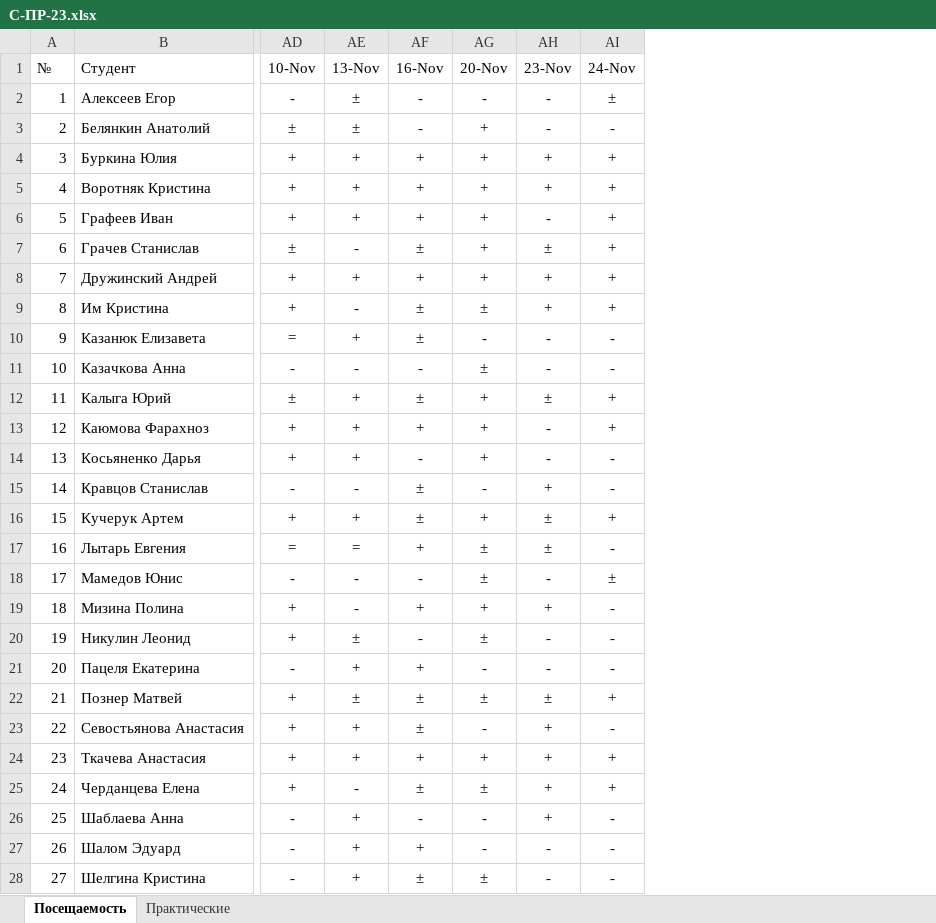
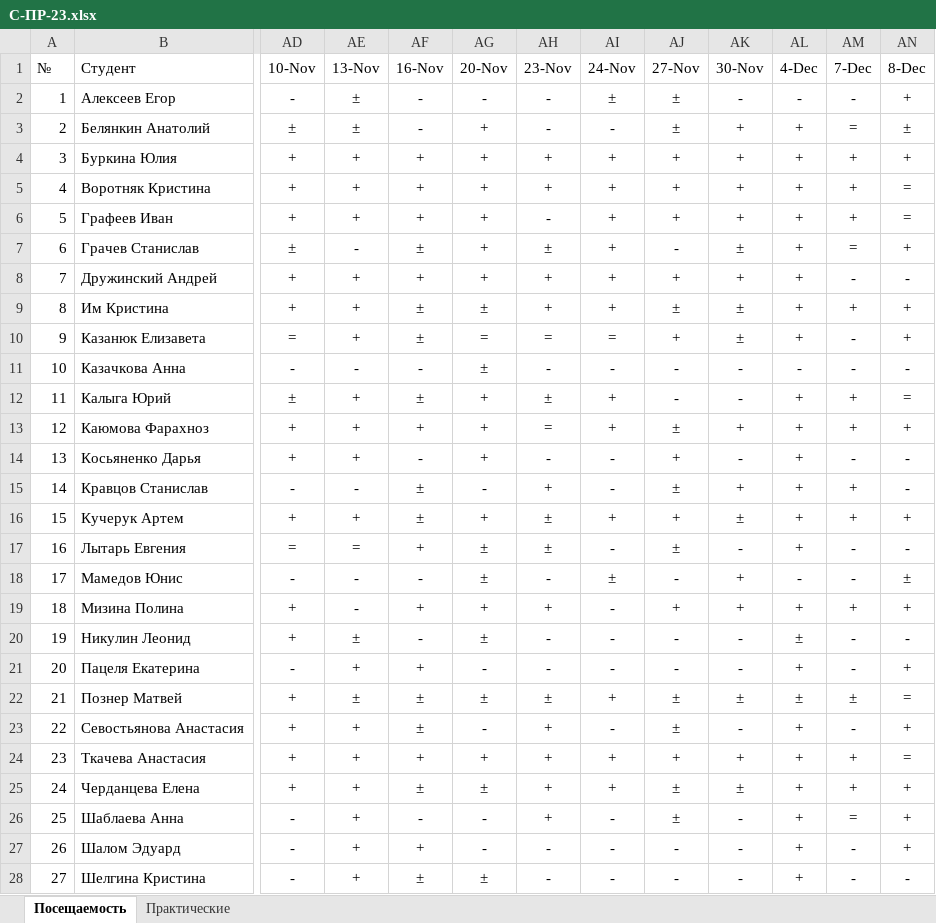
Before and after one commit to TheBandik/computer-science, an Excel workbook: sem1/С-ПР-23.xlsx, sheet Посещаемость, drawn as a sheet; only a part is shown, gaps mark what is left out; values as stored, in another font and other column widths than the file's, no borders; conditional formats not drawn; the diff names each change by its address in the sheet, - before the commit and + after, or states it on an @@ line.

```diff
--- a/sem1/С-ПР-23.xlsx (sheet Посещаемость)
+++ b/sem1/С-ПР-23.xlsx (sheet Посещаемость)
+column AJ (27-Nov), rows 2-28: ± | ± | + | + | + | - | + | ± | + | - | - | ± | + | ± | + | ± | - | + | - | - | ± | ± | + | ± | ± | - | -
+column AK (30-Nov), rows 2-28: - | + | + | + | + | ± | + | ± | ± | - | - | + | - | + | ± | - | + | + | - | - | ± | - | + | ± | - | - | -
+column AL (4-Dec), rows 2-28: - | + | + | + | + | + | + | + | + | - | + | + | + | + | + | + | - | + | ± | + | ± | + | + | + | + | + | +
+column AM (7-Dec), rows 2-28: - | = | + | + | + | = | - | + | - | - | + | + | - | + | + | - | - | + | - | - | ± | - | + | + | = | - | -
+column AN (8-Dec), rows 2-28: + | ± | + | = | = | + | - | + | + | - | = | + | - | - | + | - | ± | + | - | + | = | + | = | + | + | + | -
-AE9 (13-Nov): -
+AE9 (13-Nov): +
-AG10 (20-Nov): -
+AG10 (20-Nov): =
-AH10 (23-Nov): -
+AH10 (23-Nov): =
-AI10 (24-Nov): -
+AI10 (24-Nov): =
-AH13 (23-Nov): -
+AH13 (23-Nov): =
-AE25 (13-Nov): -
+AE25 (13-Nov): +
```
Also changed, not shown: sheet Практические, sem1/СО-ПР-22.xlsx, sem1/СО-РД-23.xlsx.
